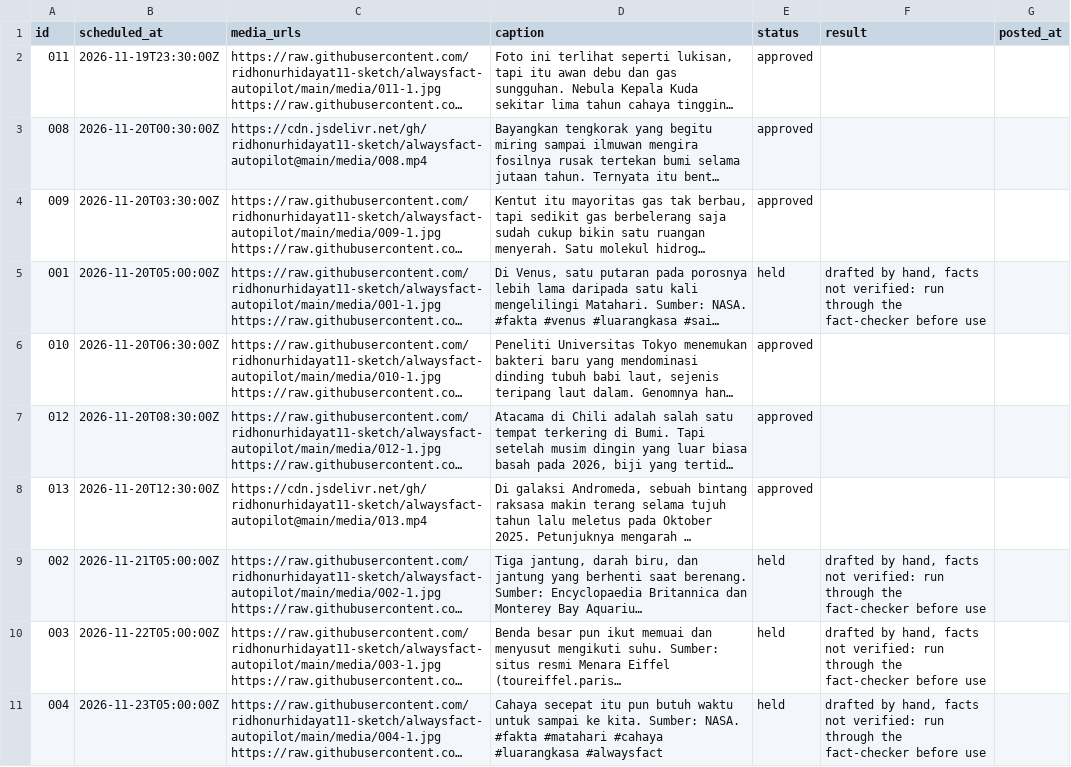
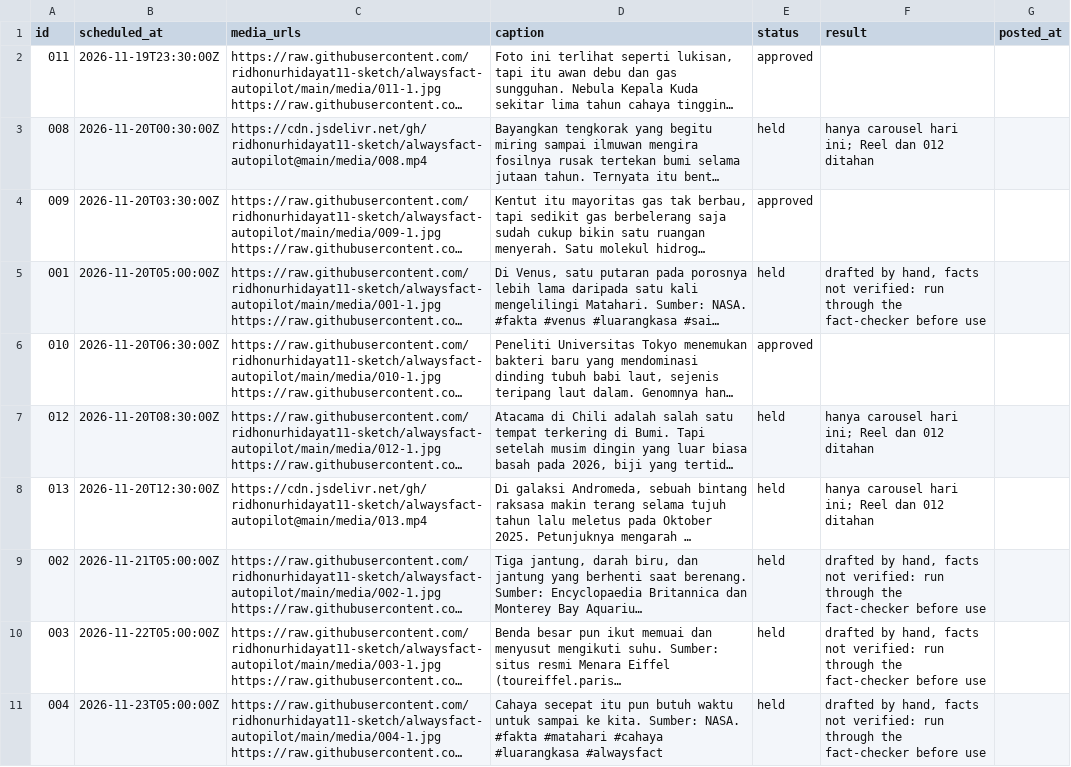
Before and after one commit to ridhonurhidayat11-sketch/alwaysfact-autopilot, a CSV file: queue.csv, drawn as a sheet; only a part is shown; long unchanged cells end in …; the diff names each change by its address in the sheet, - before the commit and + after, or states it on an @@ line.

```diff
--- a/queue.csv
+++ b/queue.csv
-E3 (status): approved
+E3 (status): held
-F3 (result): (empty)
+F3 (result): hanya carousel hari ini; Reel dan 012 ditahan
-E7:E8 (status): approved
+E7:E8 (status): held
-F7:F8 (result): (empty)
+F7:F8 (result): hanya carousel hari ini; Reel dan 012 ditahan
```
